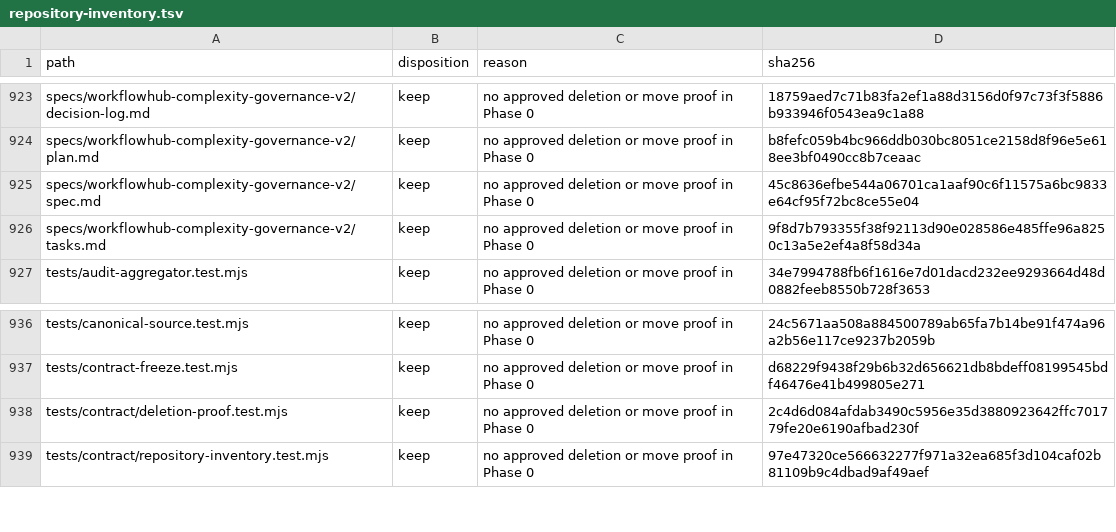
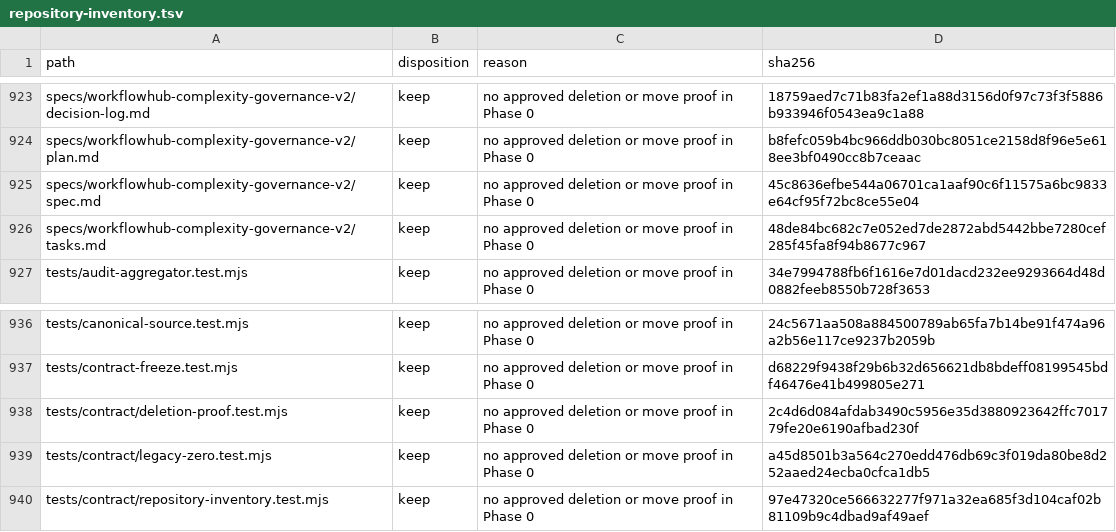
Before and after one commit to Hugh4424/workflowhub, a TSV file: docs/architecture/repository-inventory.tsv, drawn as a sheet; only a part is shown, gaps mark what is left out.

Commit message:
workflowhub phase phase-6 snapshot

```diff
--- a/docs/architecture/repository-inventory.tsv
+++ b/docs/architecture/repository-inventory.tsv
@@ -925,3 +925,3 @@ specs/workflowhub-complexity-governance-v2/plan.md	keep	no approved deletion or
 specs/workflowhub-complexity-governance-v2/spec.md	keep	no approved deletion or move proof in Phase 0	45c8636efbe544a06701ca1aaf90c6f11575a6bc9833e64cf95f72bc8ce55e04
-specs/workflowhub-complexity-governance-v2/tasks.md	keep	no approved deletion or move proof in Phase 0	9f8d7b793355f38f92113d90e028586e485ffe96a8250c13a5e2ef4a8f58d34a
+specs/workflowhub-complexity-governance-v2/tasks.md	keep	no approved deletion or move proof in Phase 0	48de84bc682c7e052ed7de2872abd5442bbe7280cef285f45fa8f94b8677c967
 tests/audit-aggregator.test.mjs	keep	no approved deletion or move proof in Phase 0	34e7994788fb6f1616e7d01dacd232ee9293664d48d0882feeb8550b728f3653
@@ -938,2 +938,3 @@ tests/contract-freeze.test.mjs	keep	no approved deletion or move proof in Phase
 tests/contract/deletion-proof.test.mjs	keep	no approved deletion or move proof in Phase 0	2c4d6d084afdab3490c5956e35d3880923642ffc701779fe20e6190afbad230f
+tests/contract/legacy-zero.test.mjs	keep	no approved deletion or move proof in Phase 0	a45d8501b3a564c270edd476db69c3f019da80be8d252aaed24ecba0cfca1db5
 tests/contract/repository-inventory.test.mjs	keep	no approved deletion or move proof in Phase 0	97e47320ce566632277f971a32ea685f3d104caf02b81109b9c4dbad9af49aef
```
Also changed, not shown: 1 other file.
